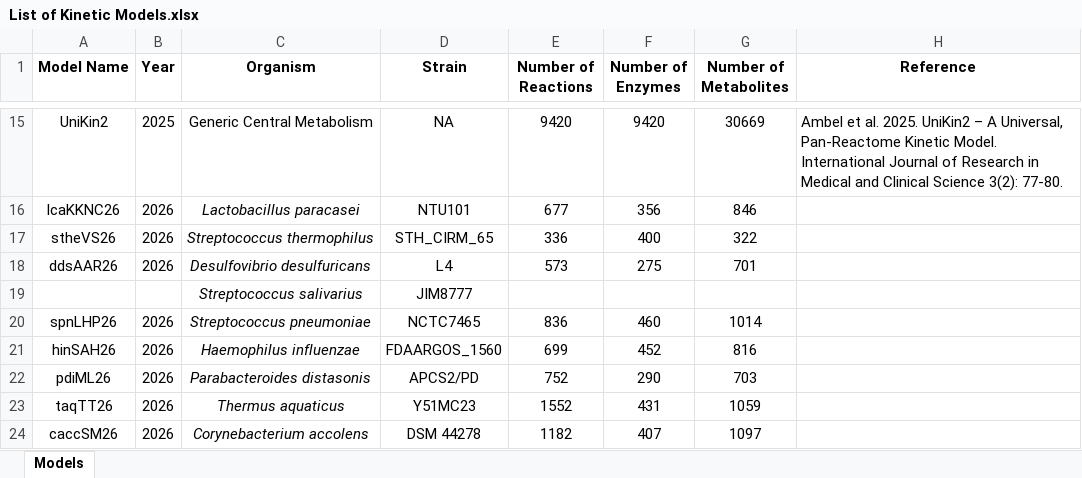
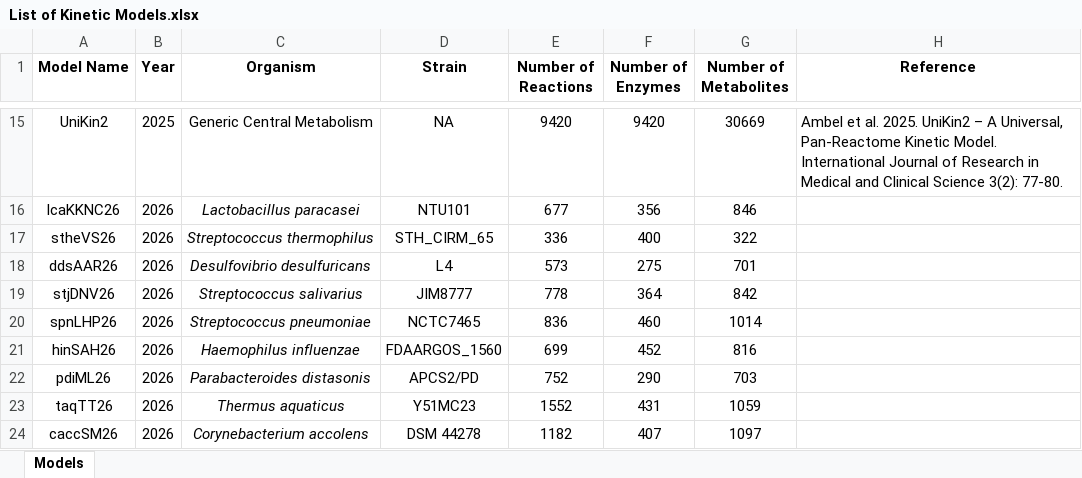
Before and after one commit to nsakinahkhalid7-nsk/kinmodre, an Excel workbook: List of Kinetic Models.xlsx, sheet Models, drawn as a sheet; only a part is shown, gaps mark what is left out; values as stored, in another font and other column widths than the file's, no borders; removed rows and columns are numbered as before the commit, all else as after; the diff names each change by its address in the sheet, - before the commit and + after, or states it on an @@ line.

```diff
--- a/List of Kinetic Models.xlsx (sheet Models)
+++ b/List of Kinetic Models.xlsx (sheet Models)
-row 19:  |  | Streptococcus salivarius | JIM8777
+row 19: stjDNV26 | 2026 | Streptococcus salivarius | JIM8777 | 778 | 364 | 842
```
Also changed, not shown: 5 other files.
